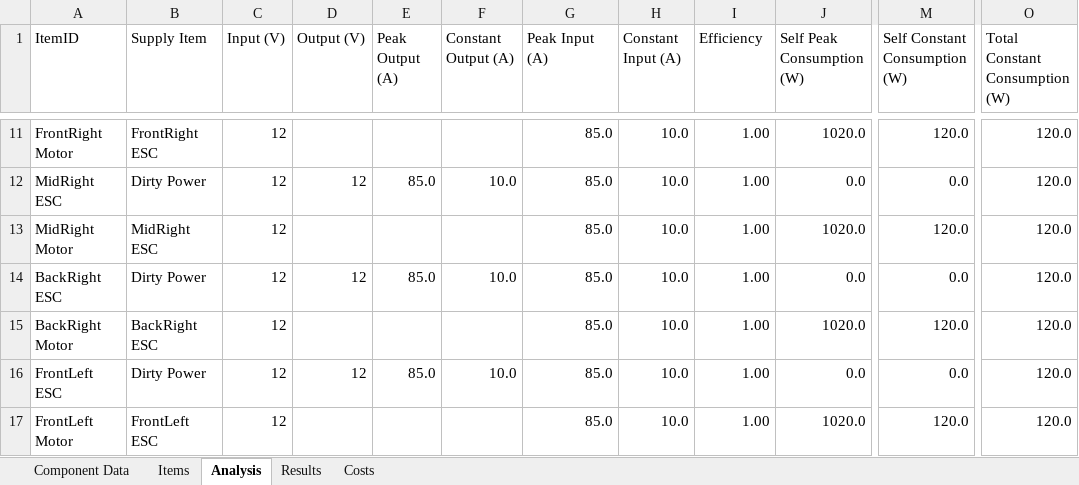
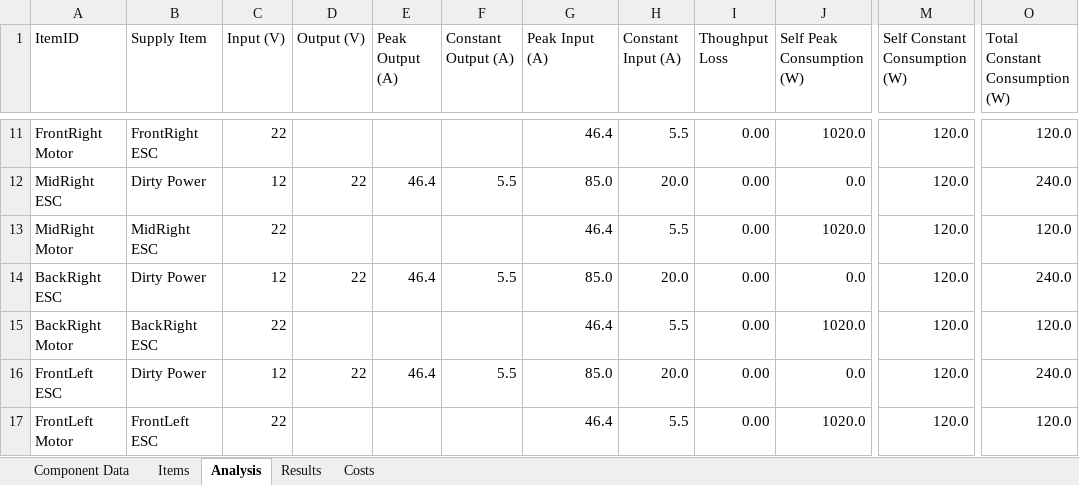
Before and after one commit to ISU-MAVRIC/MAVRIC-Systems, an Excel workbook: Electrical/PowerBudget.xlsx, sheet Analysis, drawn as a sheet; only a part is shown, gaps mark what is left out; values as stored, in another font and other column widths than the file's, no borders; table styles not drawn; the diff covers the shown part only; the diff names each change by its address in the sheet, - before the commit and + after, or states it on an @@ line.

```diff
--- a/Electrical/PowerBudget.xlsx (sheet Analysis)
+++ b/Electrical/PowerBudget.xlsx (sheet Analysis)
-I1: Efficiency
+I1: Thoughput Loss
-C11 (Input (V)): 12
+C11 (Input (V)): 22
-G11 (Peak Input (A)): 85.0
+G11 (Peak Input (A)): 46.4
-H11 (Constant Input (A)): 10.0
+H11 (Constant Input (A)): 5.5
-I11:I17 (Thoughput Loss): 1.00
+I11:I17 (Thoughput Loss): 0.00
-D12 (Output (V)): 12
+D12 (Output (V)): 22
-E12 (Peak Output (A)): 85.0
+E12 (Peak Output (A)): 46.4
-F12 (Constant Output (A)): 10.0
+F12 (Constant Output (A)): 5.5
-H12 (Constant Input (A)): 10.0
+H12 (Constant Input (A)): 20.0
-M12 (Self Constant Consumption (W)): 0.0
+M12 (Self Constant Consumption (W)): 120.0
-O12 (Total Constant Consumption (W)): 120.0
+O12 (Total Constant Consumption (W)): 240.0
-C13 (Input (V)): 12
+C13 (Input (V)): 22
-G13 (Peak Input (A)): 85.0
+G13 (Peak Input (A)): 46.4
-H13 (Constant Input (A)): 10.0
+H13 (Constant Input (A)): 5.5
-D14 (Output (V)): 12
+D14 (Output (V)): 22
-E14 (Peak Output (A)): 85.0
+E14 (Peak Output (A)): 46.4
-F14 (Constant Output (A)): 10.0
+F14 (Constant Output (A)): 5.5
-H14 (Constant Input (A)): 10.0
+H14 (Constant Input (A)): 20.0
-M14 (Self Constant Consumption (W)): 0.0
+M14 (Self Constant Consumption (W)): 120.0
-O14 (Total Constant Consumption (W)): 120.0
+O14 (Total Constant Consumption (W)): 240.0
-C15 (Input (V)): 12
+C15 (Input (V)): 22
-G15 (Peak Input (A)): 85.0
+G15 (Peak Input (A)): 46.4
-H15 (Constant Input (A)): 10.0
+H15 (Constant Input (A)): 5.5
-D16 (Output (V)): 12
+D16 (Output (V)): 22
-E16 (Peak Output (A)): 85.0
+E16 (Peak Output (A)): 46.4
-F16 (Constant Output (A)): 10.0
+F16 (Constant Output (A)): 5.5
-H16 (Constant Input (A)): 10.0
+H16 (Constant Input (A)): 20.0
-M16 (Self Constant Consumption (W)): 0.0
+M16 (Self Constant Consumption (W)): 120.0
-O16 (Total Constant Consumption (W)): 120.0
+O16 (Total Constant Consumption (W)): 240.0
-C17 (Input (V)): 12
+C17 (Input (V)): 22
-G17 (Peak Input (A)): 85.0
+G17 (Peak Input (A)): 46.4
-H17 (Constant Input (A)): 10.0
+H17 (Constant Input (A)): 5.5
```
Also changed, not shown: 59 edited cells elsewhere in this sheet, sheet Items, sheet Component Data, sheet Results, sheet Costs, formulas that keep their value, hidden cells, 1 other file.
